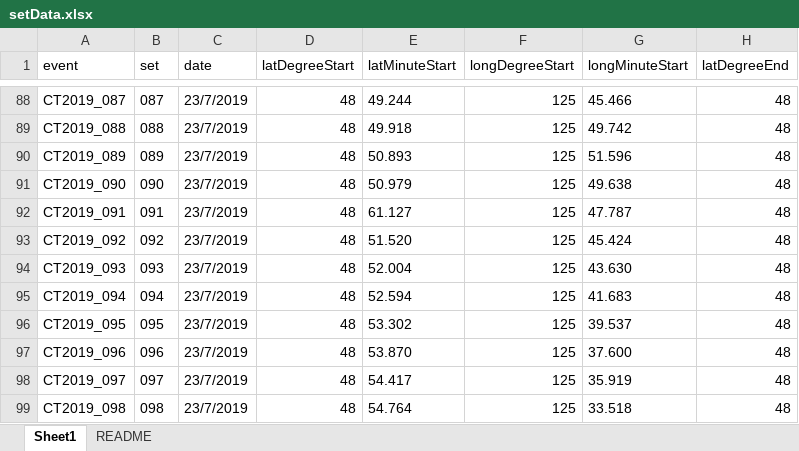
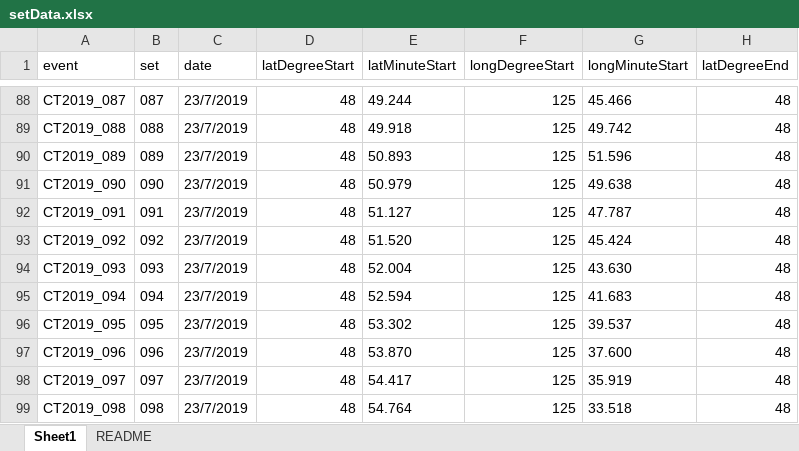
Before and after one commit to CamFreshwater/chinDist, an Excel workbook: data/taggingData/setData.xlsx, sheet Sheet1, drawn as a sheet; only a part is shown, gaps mark what is left out; values as stored, in another font and other column widths than the file's, no borders; the diff names each change by its address in the sheet, - before the commit and + after, or states it on an @@ line.

Commit message:
plot set locations and catch data

```diff
--- a/data/taggingData/setData.xlsx (sheet Sheet1)
+++ b/data/taggingData/setData.xlsx (sheet Sheet1)
-E92 (latMinuteStart): 61.127
+E92 (latMinuteStart): 51.127
```
Also changed, not shown: 4 other files.
